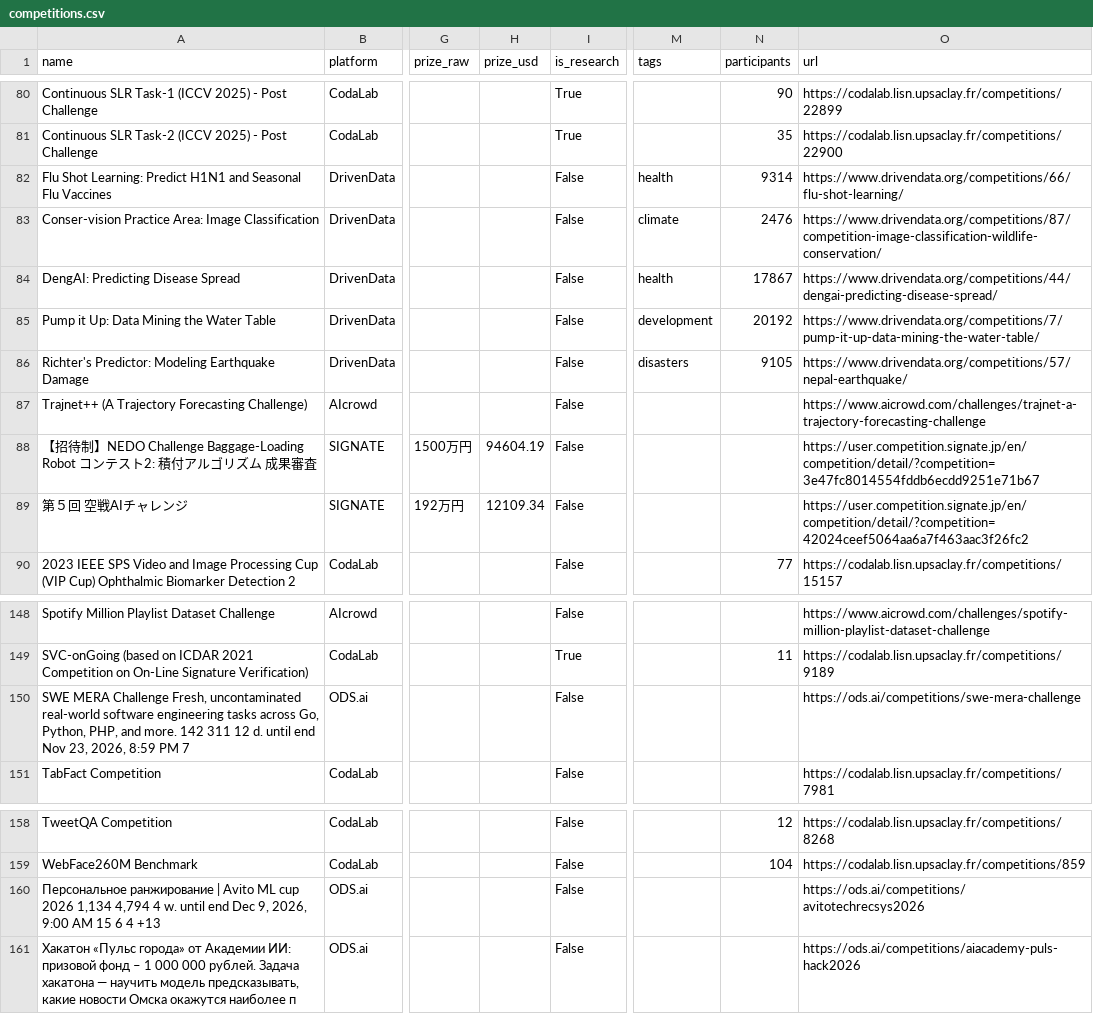
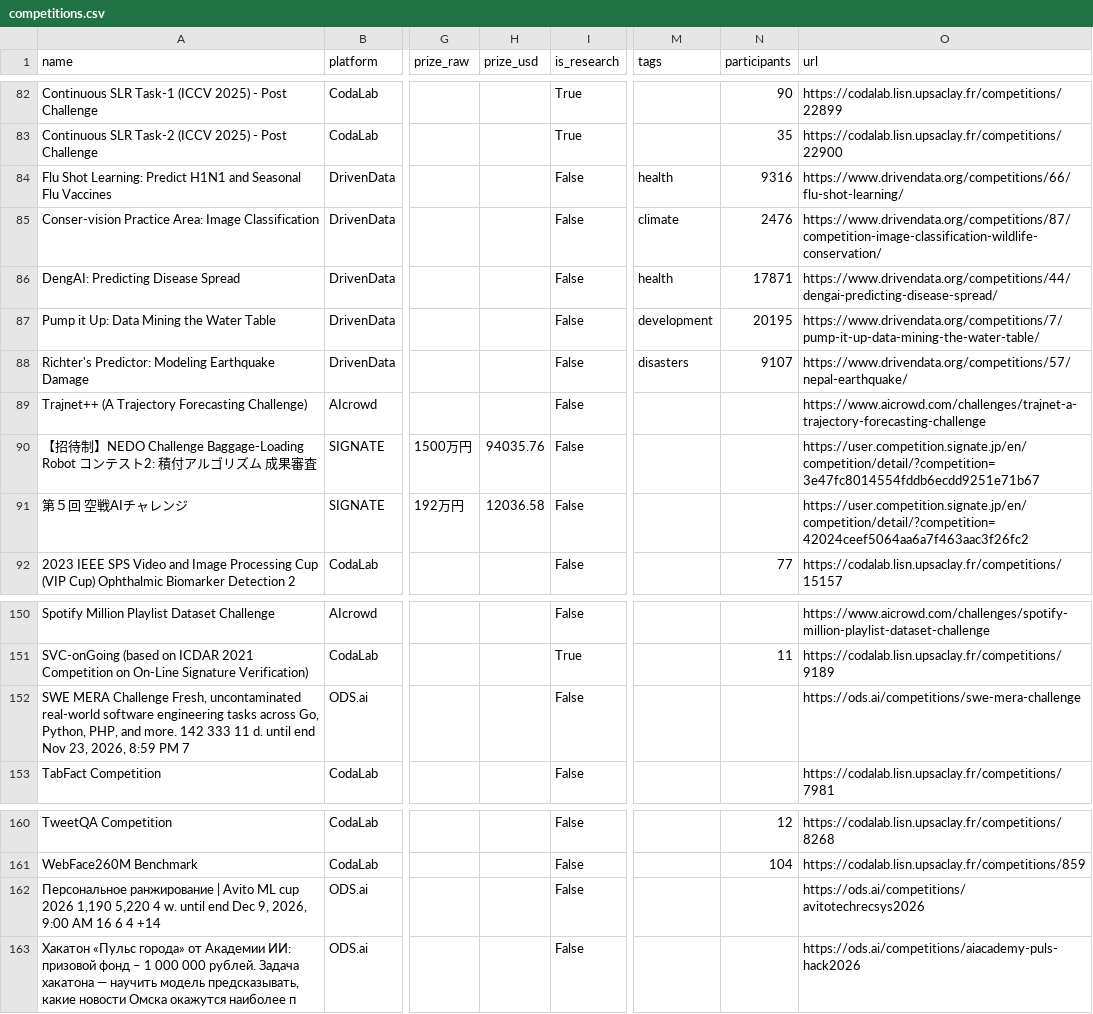
Before and after one commit to OogwaySeinse/ActiveMLCompetitions, a CSV file: data/competitions.csv, drawn as a sheet; only a part is shown, gaps mark what is left out; addresses are those after the commit; the diff covers the shown part only; the diff names each change by its address in the sheet, - before the commit and + after, or states it on an @@ line.

```diff
--- a/data/competitions.csv
+++ b/data/competitions.csv
-N84 (participants): 9314
+N84 (participants): 9316
-N86 (participants): 17867
+N86 (participants): 17871
-N87 (participants): 20192
+N87 (participants): 20195
-N88 (participants): 9105
+N88 (participants): 9107
-H90 (prize_usd): 94604.19
+H90 (prize_usd): 94035.76
-H91 (prize_usd): 12109.34
+H91 (prize_usd): 12036.58
-A152 (name): …more. 142 311 12 d. until…
+A152 (name): …more. 142 333 11 d. until…
-A162 (name): …cup 2026 1,134 4,794 4 w. until end Dec 9, 2026, 9:00 AM 15 6 4 +13
+A162 (name): …cup 2026 1,190 5,220 4 w. until end Dec 9, 2026, 9:00 AM 16 6 4 +14
```
Also changed, not shown: 4 added rows, 2 removed rows and 57 edited cells elsewhere in this file, 11 other files.
